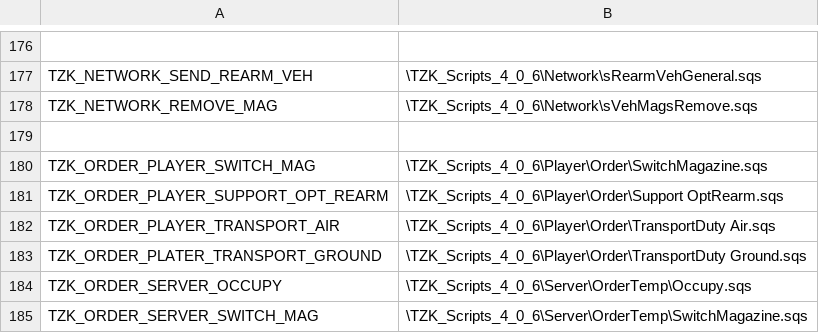
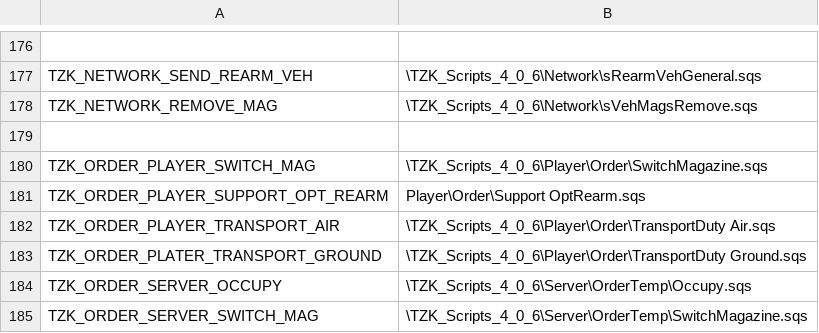
Before and after one commit to TZKdeveloperIF/Project-TZK-Since2.12, a CSV file: MPMissions/General Scripts in Mission/stringtable.csv, drawn as a sheet; only a part is shown, gaps mark what is left out.

```diff
--- a/MPMissions/General Scripts in Mission/stringtable.csv
+++ b/MPMissions/General Scripts in Mission/stringtable.csv
@@ -180,3 +180,3 @@ TZK_NETWORK_REMOVE_MAG, "\TZK_Scripts_4_0_6\Network\sVehMagsRemove.sqs"
 TZK_ORDER_PLAYER_SWITCH_MAG, "\TZK_Scripts_4_0_6\Player\Order\SwitchMagazine.sqs"
-TZK_ORDER_PLAYER_SUPPORT_OPT_REARM, "\TZK_Scripts_4_0_6\Player\Order\Support OptRearm.sqs"
+TZK_ORDER_PLAYER_SUPPORT_OPT_REARM, "Player\Order\Support OptRearm.sqs"
 TZK_ORDER_PLAYER_TRANSPORT_AIR, "\TZK_Scripts_4_0_6\Player\Order\TransportDuty Air.sqs"
```
Also changed, not shown: 12 other files.
